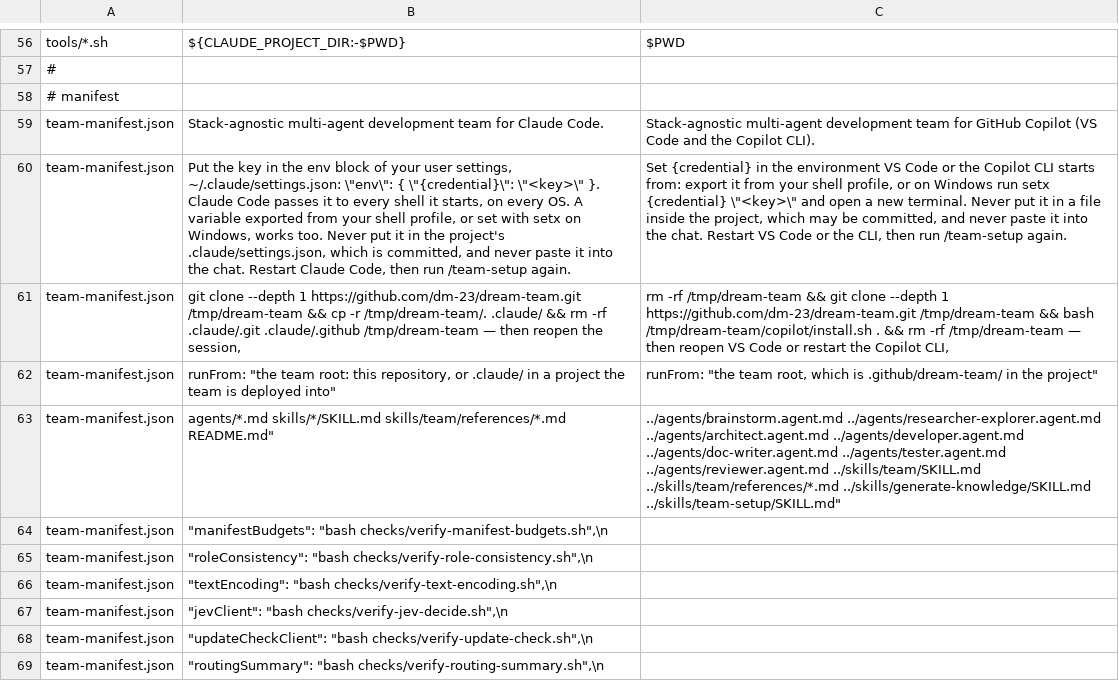
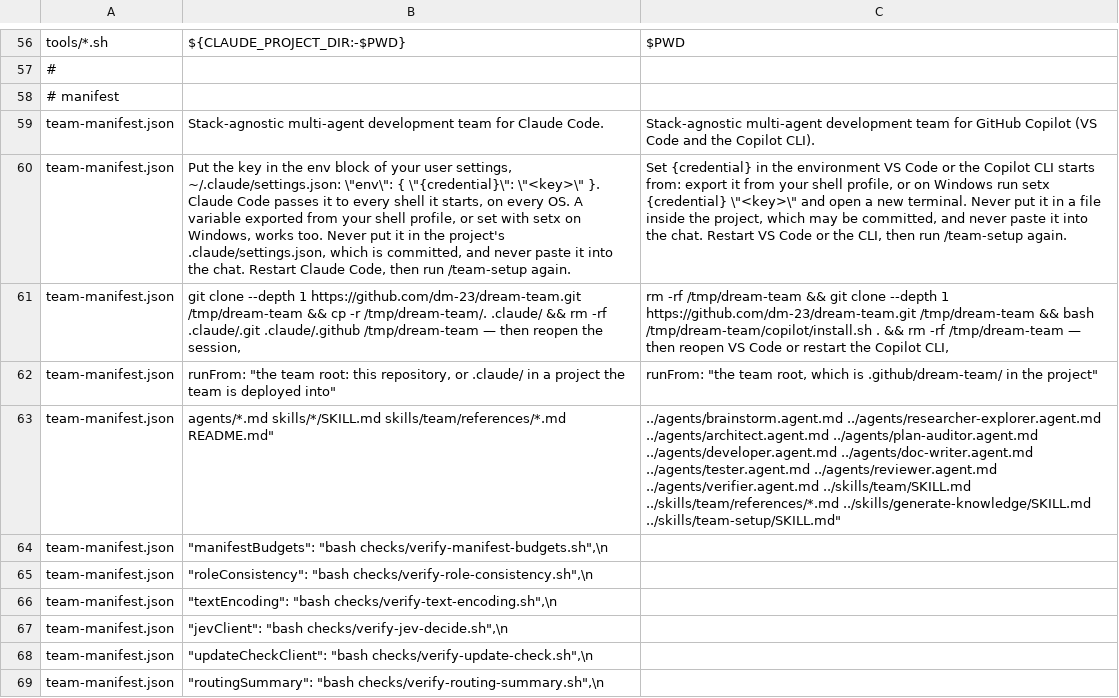
Before and after one commit to dm-23/dream-team, a TSV file: copilot/rules.tsv, drawn as a sheet; only a part is shown, gaps mark what is left out.

```diff
--- a/copilot/rules.tsv
+++ b/copilot/rules.tsv
@@ -62,3 +62,3 @@ team-manifest.json	git clone --depth 1 https://github.com/dm-23/dream-team.git /
 team-manifest.json	"runFrom": "the team root: this repository, or .claude/ in a project the team is deployed into"	"runFrom": "the team root, which is .github/dream-team/ in the project"
-team-manifest.json	 agents/*.md skills/*/SKILL.md skills/team/references/*.md README.md"	 ../agents/brainstorm.agent.md ../agents/researcher-explorer.agent.md ../agents/architect.agent.md ../agents/developer.agent.md ../agents/doc-writer.agent.md ../agents/tester.agent.md ../agents/reviewer.agent.md ../skills/team/SKILL.md ../skills/team/references/*.md ../skills/generate-knowledge/SKILL.md ../skills/team-setup/SKILL.md"
+team-manifest.json	 agents/*.md skills/*/SKILL.md skills/team/references/*.md README.md"	 ../agents/brainstorm.agent.md ../agents/researcher-explorer.agent.md ../agents/architect.agent.md ../agents/plan-auditor.agent.md ../agents/developer.agent.md ../agents/doc-writer.agent.md ../agents/tester.agent.md ../agents/reviewer.agent.md ../agents/verifier.agent.md ../skills/team/SKILL.md ../skills/team/references/*.md ../skills/generate-knowledge/SKILL.md ../skills/team-setup/SKILL.md"
 team-manifest.json	    "manifestBudgets": "bash checks/verify-manifest-budgets.sh",\n	
```
Also changed, not shown: 10 other files.
